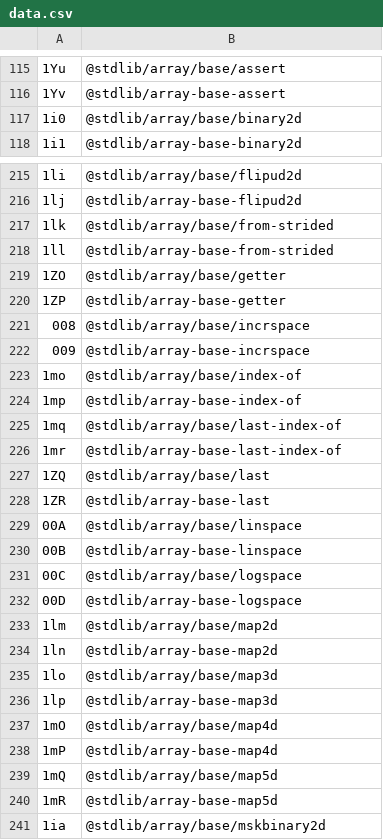
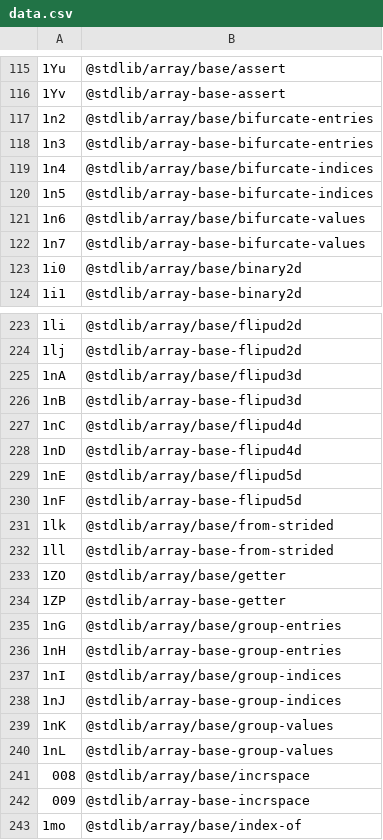
Before and after one commit to stdlib-js/error, a CSV file: tools/id2pkg/data/data.csv, drawn as a sheet; only a part is shown, gaps mark what is left out; the shorter side is filled out with more unchanged rows; the diff covers the shown part only.

```diff
--- a/tools/id2pkg/data/data.csv
+++ b/tools/id2pkg/data/data.csv
@@ -116,2 +116,8 @@
 "1Yv",@stdlib/array-base-assert
+"1n2",@stdlib/array/base/bifurcate-entries
+"1n3",@stdlib/array-base-bifurcate-entries
+"1n4",@stdlib/array/base/bifurcate-indices
+"1n5",@stdlib/array-base-bifurcate-indices
+"1n6",@stdlib/array/base/bifurcate-values
+"1n7",@stdlib/array-base-bifurcate-values
 "1i0",@stdlib/array/base/binary2d
@@ -216,2 +224,8 @@
 "1lj",@stdlib/array-base-flipud2d
+"1nA",@stdlib/array/base/flipud3d
+"1nB",@stdlib/array-base-flipud3d
+"1nC",@stdlib/array/base/flipud4d
+"1nD",@stdlib/array-base-flipud4d
+"1nE",@stdlib/array/base/flipud5d
+"1nF",@stdlib/array-base-flipud5d
 "1lk",@stdlib/array/base/from-strided
@@ -220,2 +234,8 @@
 "1ZP",@stdlib/array-base-getter
+"1nG",@stdlib/array/base/group-entries
+"1nH",@stdlib/array-base-group-entries
+"1nI",@stdlib/array/base/group-indices
+"1nJ",@stdlib/array-base-group-indices
+"1nK",@stdlib/array/base/group-values
+"1nL",@stdlib/array-base-group-values
 "008",@stdlib/array/base/incrspace
```
Also changed, not shown: 20 added rows elsewhere in this file, tools/database/data/data.csv, tools/pkg2id/data/data.csv, 5 other files.
